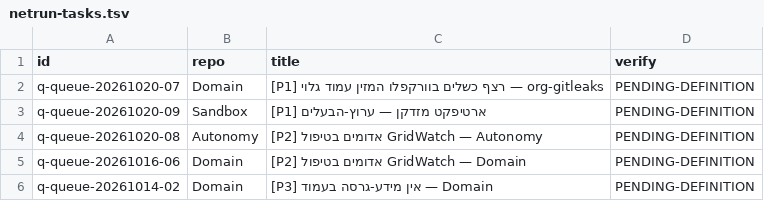
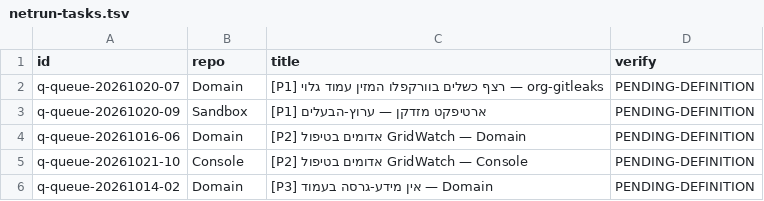
Before and after one commit to roshpinacare-sys/sovereign-runner-kit, a TSV file: state/netrun-tasks.tsv, drawn as a sheet.

Commit message:
netrun-loop: board refresh mapped=5 skipped=0 [skip ci]

```diff
--- a/state/netrun-tasks.tsv
+++ b/state/netrun-tasks.tsv
@@ -3,4 +3,4 @@ q-queue-20261020-07	Domain	[P1] רצף כשלים בוורקפלו המזין ע
 q-queue-20261020-09	Sandbox	[P1] ארטיפקט מזדקן — ערוץ-הבעלים	PENDING-DEFINITION
-q-queue-20261020-08	Autonomy	[P2] אדומים בטיפול GridWatch — Autonomy	PENDING-DEFINITION
 q-queue-20261016-06	Domain	[P2] אדומים בטיפול GridWatch — Domain	PENDING-DEFINITION
+q-queue-20261021-10	Console	[P2] אדומים בטיפול GridWatch — Console	PENDING-DEFINITION
 q-queue-20261014-02	Domain	[P3] אין מידע-גרסה בעמוד — Domain	PENDING-DEFINITION
```
Also changed, not shown: 1 other file.
